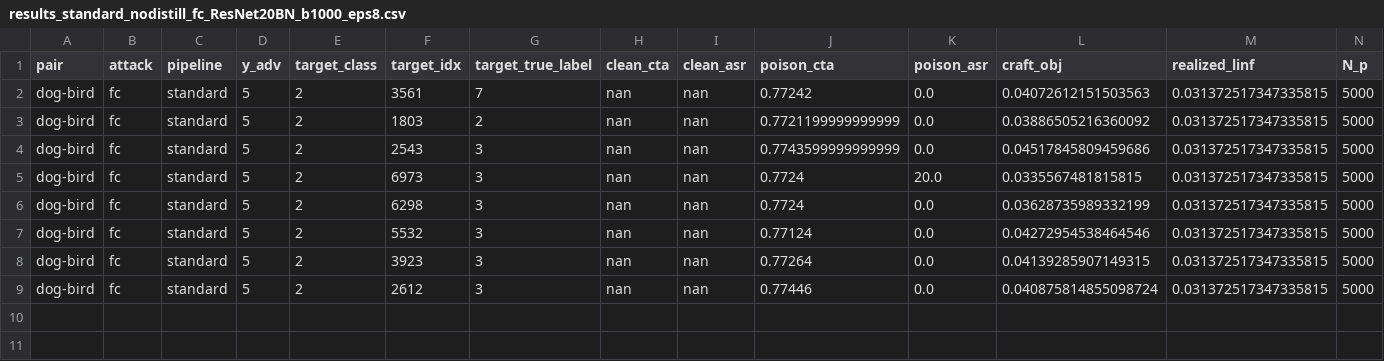
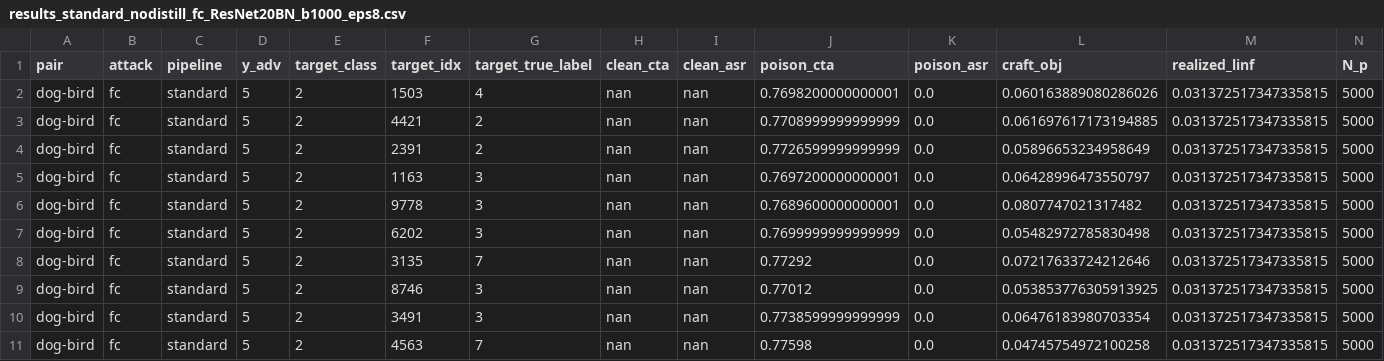
Before and after one commit to mhmoslemi/DD-attack, a CSV file: result/standard_nodistill/results_standard_nodistill_fc_ResNet20BN_b1000_eps8.csv, drawn as a sheet.

```diff
--- a/result/standard_nodistill/results_standard_nodistill_fc_ResNet20BN_b1000_eps8.csv
+++ b/result/standard_nodistill/results_standard_nodistill_fc_ResNet20BN_b1000_eps8.csv
@@ -1,9 +1,11 @@
 pair,attack,pipeline,y_adv,target_class,target_idx,target_true_label,clean_cta,clean_asr,poison_cta,poison_asr,craft_obj,realized_linf,N_p
-dog-bird,fc,standard,5,2,3561,7,nan,nan,0.77242,0.0,0.04072612151503563,0.031372517347335815,5000
-dog-bird,fc,standard,5,2,1803,2,nan,nan,0.7721199999999999,0.0,0.03886505216360092,0.031372517347335815,5000
-dog-bird,fc,standard,5,2,2543,3,nan,nan,0.7743599999999999,0.0,0.04517845809459686,0.031372517347335815,5000
-dog-bird,fc,standard,5,2,6973,3,nan,nan,0.7724,20.0,0.0335567481815815,0.031372517347335815,5000
-dog-bird,fc,standard,5,2,6298,3,nan,nan,0.7724,0.0,0.03628735989332199,0.031372517347335815,5000
-dog-bird,fc,standard,5,2,5532,3,nan,nan,0.77124,0.0,0.04272954538464546,0.031372517347335815,5000
-dog-bird,fc,standard,5,2,3923,3,nan,nan,0.77264,0.0,0.04139285907149315,0.031372517347335815,5000
-dog-bird,fc,standard,5,2,2612,3,nan,nan,0.77446,0.0,0.040875814855098724,0.031372517347335815,5000
+dog-bird,fc,standard,5,2,1503,4,nan,nan,0.7698200000000001,0.0,0.060163889080286026,0.031372517347335815,5000
+dog-bird,fc,standard,5,2,4421,2,nan,nan,0.7708999999999999,0.0,0.061697617173194885,0.031372517347335815,5000
+dog-bird,fc,standard,5,2,2391,2,nan,nan,0.7726599999999999,0.0,0.05896653234958649,0.031372517347335815,5000
+dog-bird,fc,standard,5,2,1163,3,nan,nan,0.7697200000000001,0.0,0.06428996473550797,0.031372517347335815,5000
+dog-bird,fc,standard,5,2,9778,3,nan,nan,0.7689600000000001,0.0,0.0807747021317482,0.031372517347335815,5000
+dog-bird,fc,standard,5,2,6202,3,nan,nan,0.7699999999999999,0.0,0.05482972785830498,0.031372517347335815,5000
+dog-bird,fc,standard,5,2,3135,7,nan,nan,0.77292,0.0,0.07217633724212646,0.031372517347335815,5000
+dog-bird,fc,standard,5,2,8746,3,nan,nan,0.77012,0.0,0.053853776305913925,0.031372517347335815,5000
+dog-bird,fc,standard,5,2,3491,3,nan,nan,0.7738599999999999,0.0,0.06476183980703354,0.031372517347335815,5000
+dog-bird,fc,standard,5,2,4563,7,nan,nan,0.77598,0.0,0.04745754972100258,0.031372517347335815,5000
```
Also changed, not shown: result/standard_nodistill/results_standard_nodistill_fc_ResNet20BN_b500_eps8.csv, result/standard_nodistill/results_standard_nodistill_fc_VGG13BN_b1000_eps8.csv, 17 other files.
